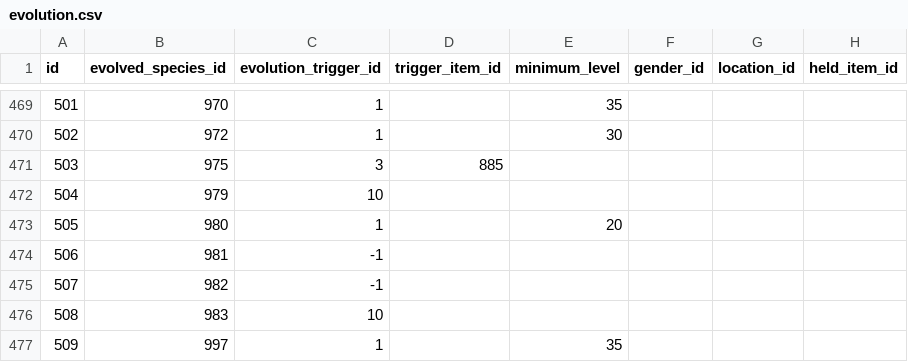
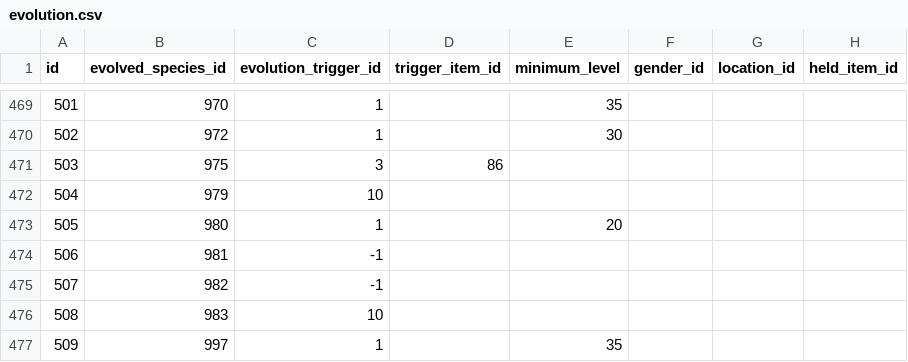
Before and after one commit to poketwo/data, a CSV file: csv/evolution.csv, drawn as a sheet; only a part is shown, gaps mark what is left out; the diff names each change by its address in the sheet, - before the commit and + after, or states it on an @@ line.

```diff
--- a/csv/evolution.csv
+++ b/csv/evolution.csv
-D471 (trigger_item_id): 885
+D471 (trigger_item_id): 86
```
Also changed, not shown: csv/items.csv.
